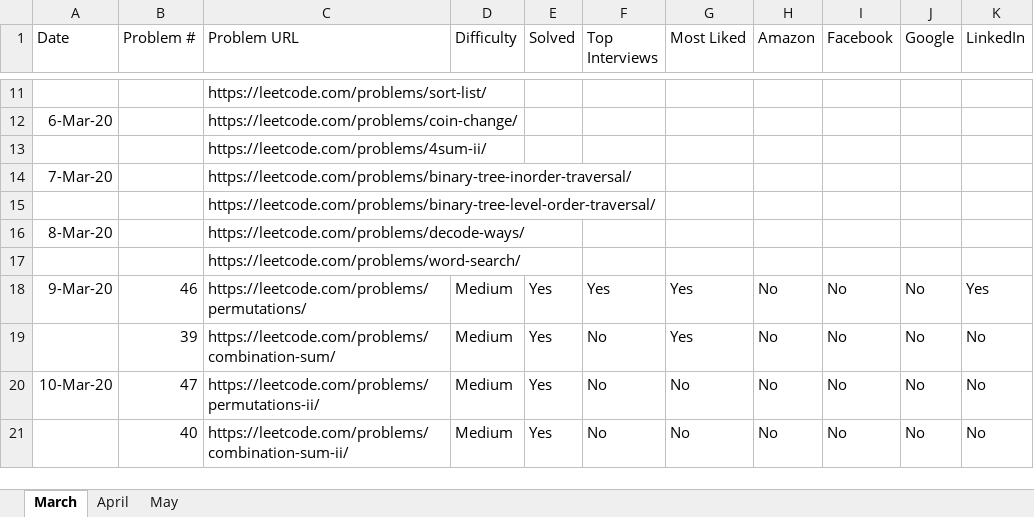
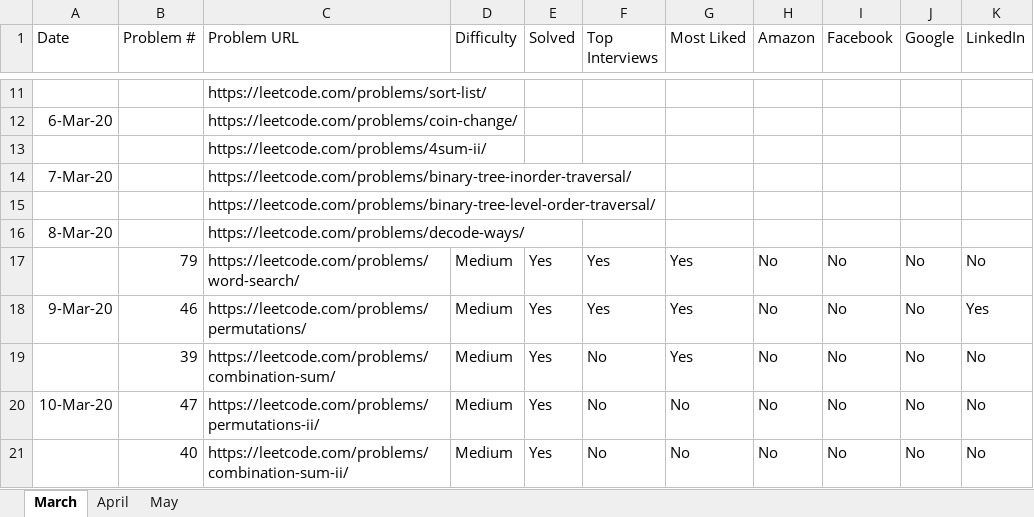
Before and after one commit to fahim0120/leetcode, an Excel workbook: Leetcode Team 403 Habiter.xlsx, sheet March, drawn as a sheet; only a part is shown, gaps mark what is left out; values as stored, in another font and other column widths than the file's, no borders; table styles not drawn; removed rows and columns are numbered as before the commit, all else as after; the diff names each change by its address in the sheet, - before the commit and + after, or states it on an @@ line.

```diff
--- a/Leetcode Team 403 Habiter.xlsx (sheet March)
+++ b/Leetcode Team 403 Habiter.xlsx (sheet March)
-row 17:  |  | https://leetcode.com/problems/word-search/
+row 17:  | 79 | https://leetcode.com/problems/word-search/ | Medium | Yes | Yes | Yes | No | No | No | No
```
Also changed, not shown: 1 other file.
